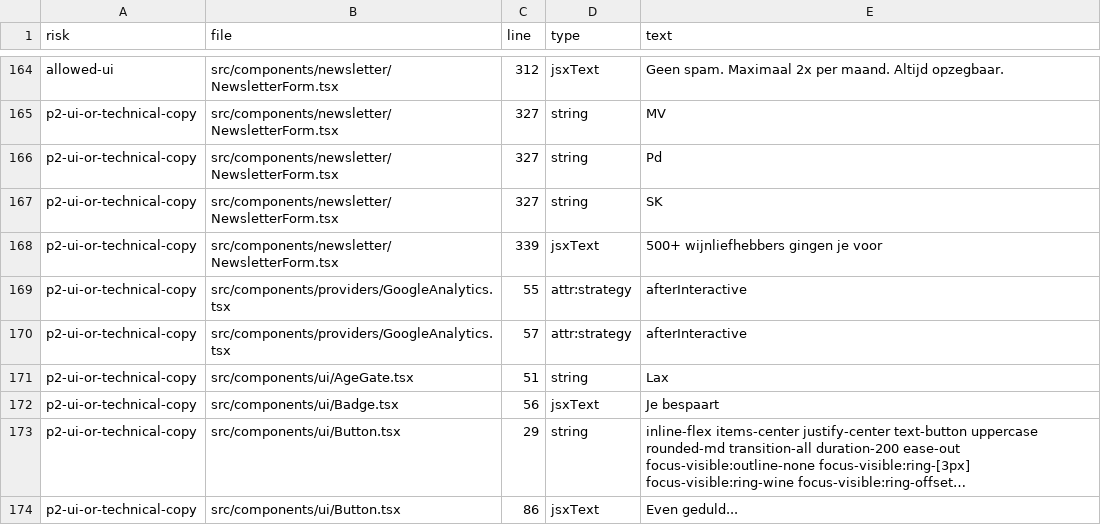
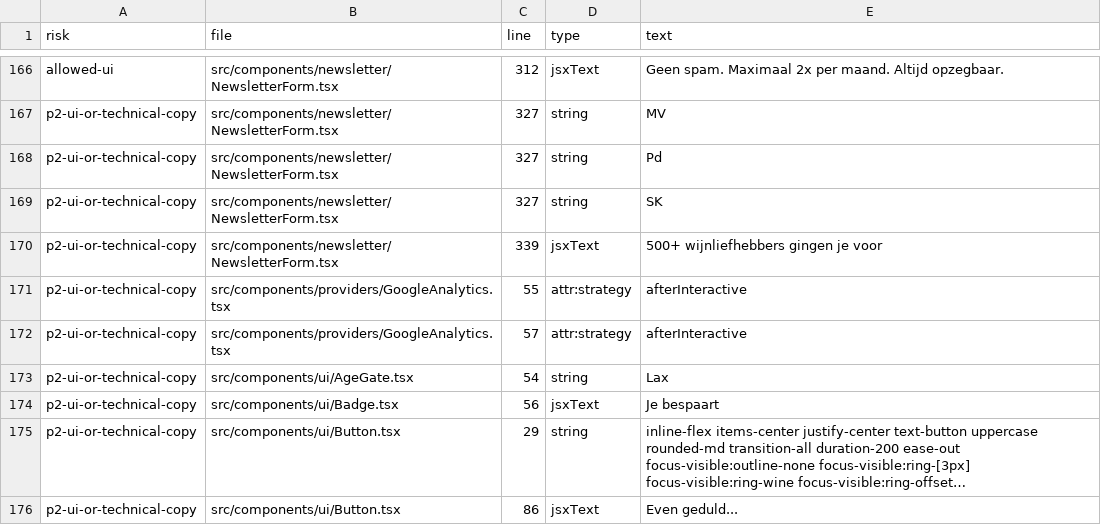
Before and after one commit to bartmail14-dev/vino-per-lei, a CSV file: content-audit/content-source-audit.csv, drawn as a sheet; only a part is shown, gaps mark what is left out; long unchanged cells end in …; the diff covers the shown part only.

```diff
--- a/content-audit/content-source-audit.csv
+++ b/content-audit/content-source-audit.csv
@@ -170,3 +172,3 @@ p2-ui-or-technical-copy,src/components/providers/GoogleAnalytics.tsx,55,attr:str
 p2-ui-or-technical-copy,src/components/providers/GoogleAnalytics.tsx,57,attr:strategy,"afterInteractive"
-p2-ui-or-technical-copy,src/components/ui/AgeGate.tsx,51,string,"Lax"
+p2-ui-or-technical-copy,src/components/ui/AgeGate.tsx,54,string,"Lax"
 p2-ui-or-technical-copy,src/components/ui/Badge.tsx,56,jsxText,"Je bespaart"
```
Also changed, not shown: 2 added rows and 23 edited cells elsewhere in this file, 6 other files.
